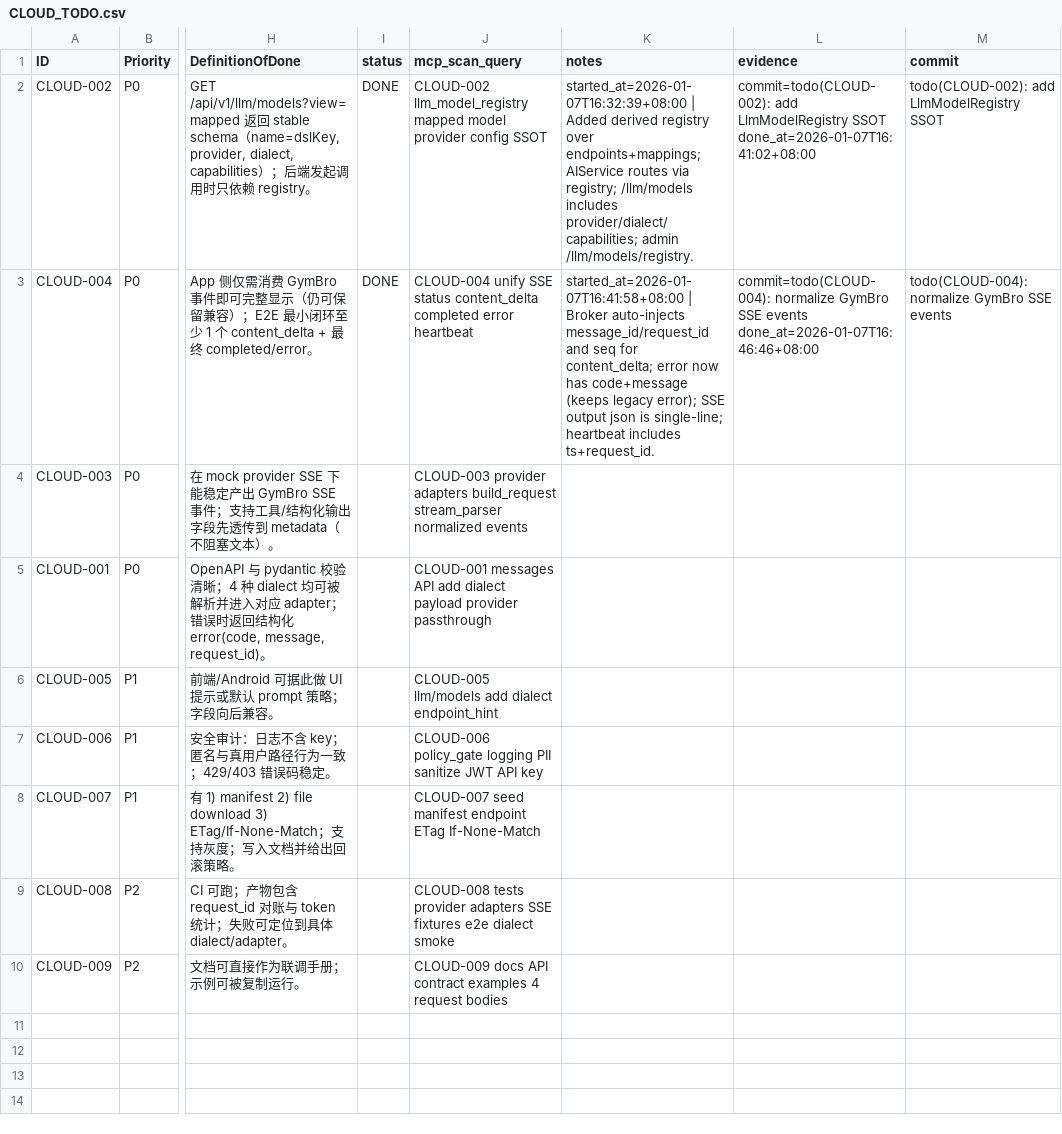
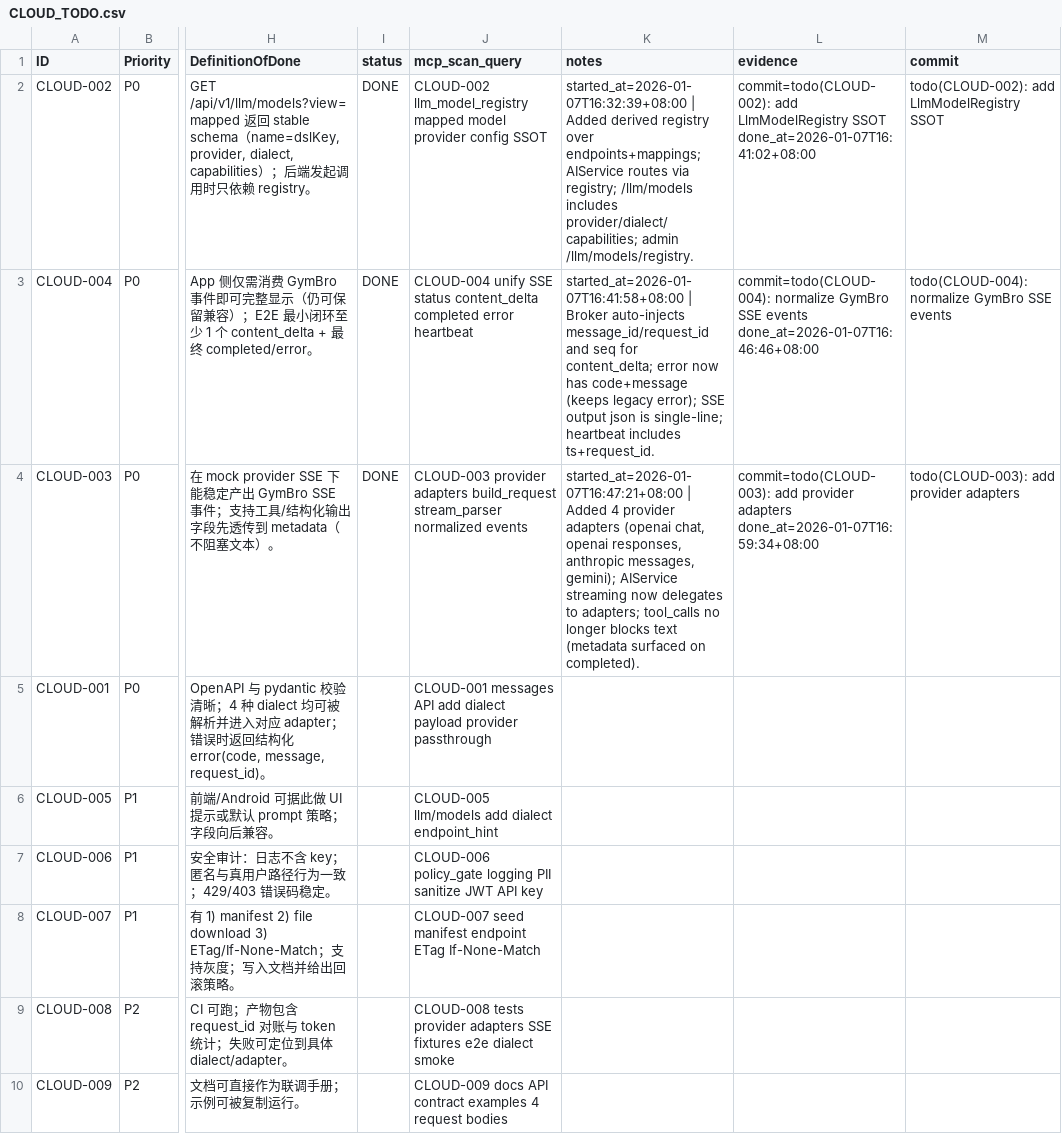
Before and after one commit to mci77777/fastapi-jwt, a CSV file: docs/sse/2026-01-07/CLOUD_TODO.csv, drawn as a sheet; only a part is shown, gaps mark what is left out; the diff names each change by its address in the sheet, - before the commit and + after, or states it on an @@ line.

Commit message:
todo(CLOUD-003): add provider adapters

```diff
--- a/docs/sse/2026-01-07/CLOUD_TODO.csv
+++ b/docs/sse/2026-01-07/CLOUD_TODO.csv
-I4 (status): (empty)
+I4 (status): DONE
-K4 (notes): (empty)
+K4 (notes): started_at=2026-01-07T16:47:21+08:00 | Added 4 provider adapters (openai chat, openai responses, anthropic messages, gemini); AIService streaming now delegates to adapters; tool_calls no longer blocks text (metadata surfaced on completed).
-L4 (evidence): (empty)
+L4 (evidence): commit=todo(CLOUD-003): add provider adapters done_at=2026-01-07T16:59:34+08:00
-M4 (commit): (empty)
+M4 (commit): todo(CLOUD-003): add provider adapters
```
Also changed, not shown: 7 other files.
